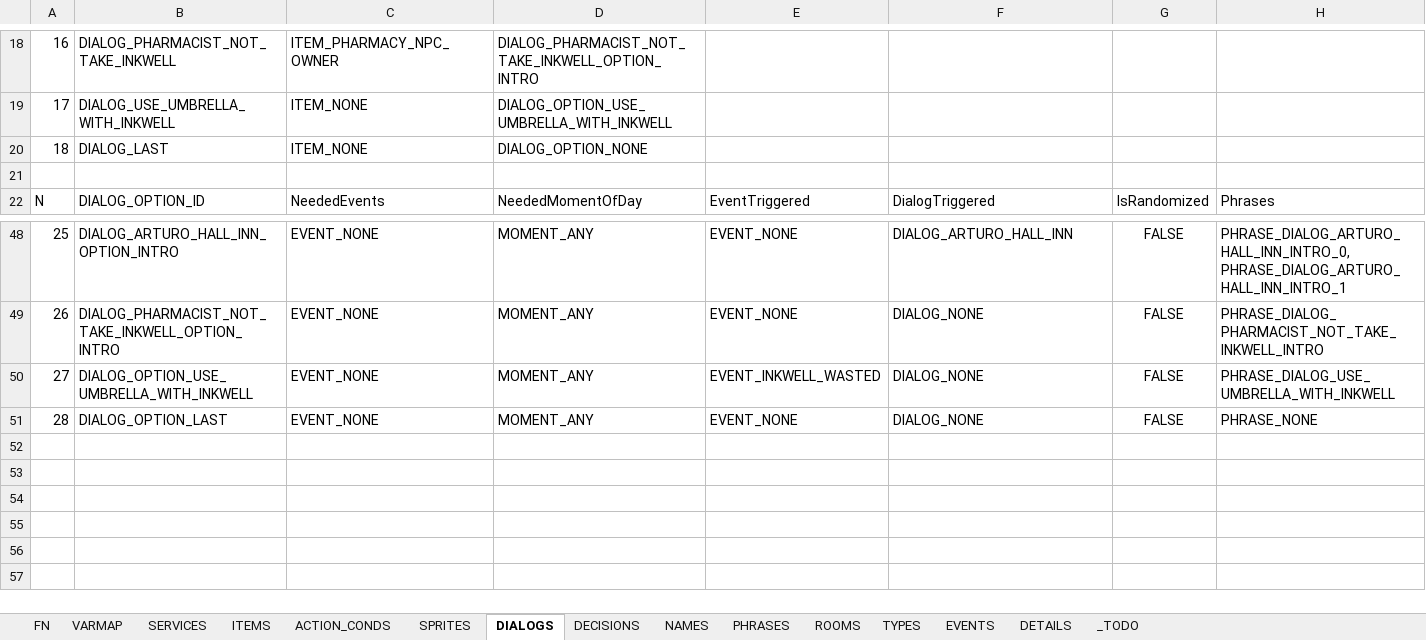
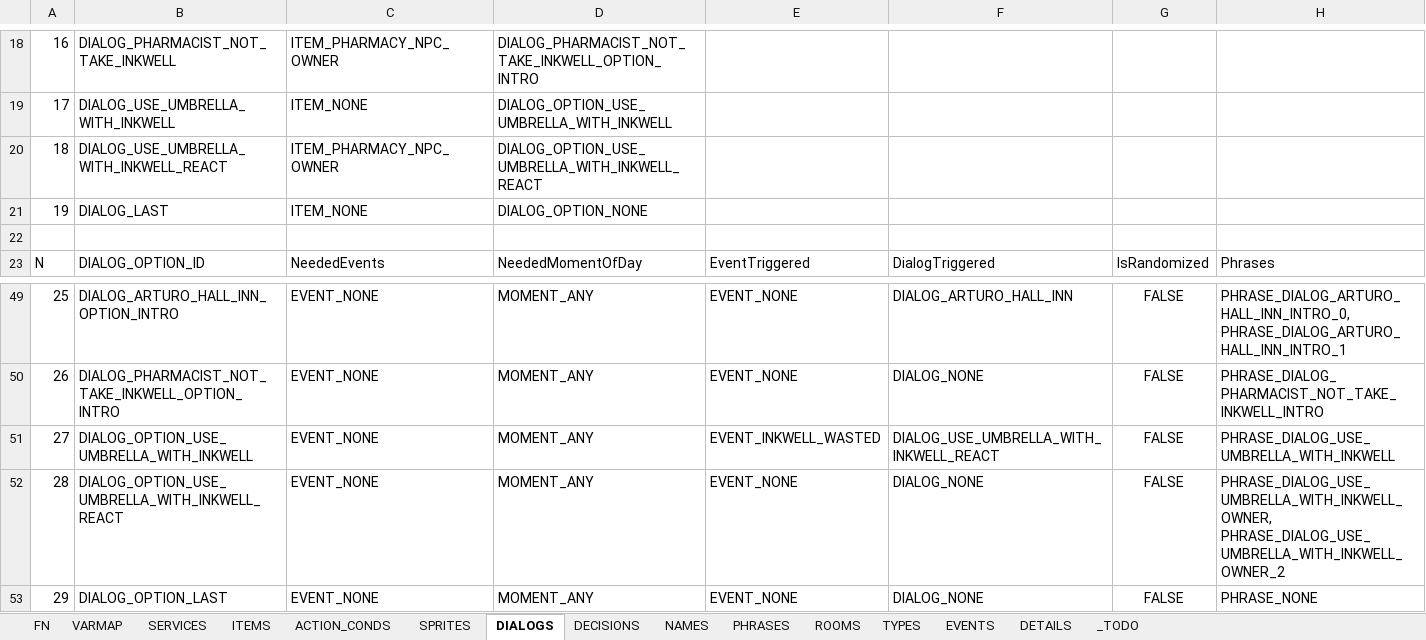
Before and after one commit to ivor4/Goblins3_AnotherQuest, an Excel workbook: VARMAP_Generator/VARMAP.xlsx, sheet DIALOGS, drawn as a sheet; only a part is shown, gaps mark what is left out; values as stored, in another font and other column widths than the file's, no borders; charts and pictures and table styles not drawn; addresses are those after the commit; the diff names each change by its address in the sheet, - before the commit and + after, or states it on an @@ line.

```diff
--- a/VARMAP_Generator/VARMAP.xlsx (sheet DIALOGS)
+++ b/VARMAP_Generator/VARMAP.xlsx (sheet DIALOGS)
+row 20: 18 | DIALOG_USE_UMBRELLA_WITH_INKWELL_REACT | ITEM_PHARMACY_NPC_OWNER | DIALOG_OPTION_USE_UMBRELLA_WITH_INKWELL_REACT
@@ column A renumbered from row 21 down @@
-F51: DIALOG_NONE
+F51: DIALOG_USE_UMBRELLA_WITH_INKWELL_REACT
+row 52: 28 | DIALOG_OPTION_USE_UMBRELLA_WITH_INKWELL_REACT | EVENT_NONE | MOMENT_ANY | EVENT_NONE | DIALOG_NONE | FALSE | PHRASE_DIALOG_USE_UMBRELLA_WITH_INKWELL_OWNER, PHRASE_DIALOG_USE_UMBRELLA_WITH_INKWELL_OWNER_2
```
Also changed, not shown: sheet ACTION_CONDS, sheet PHRASES, sheet EVENTS, sheet TYPES, sheet ITEMS, formulas that keep their value, 16 other files.
